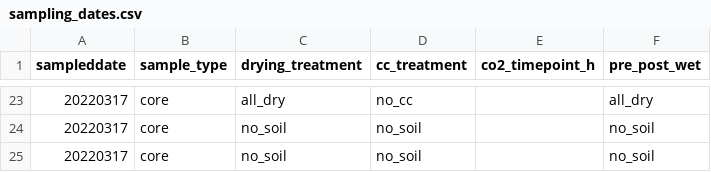
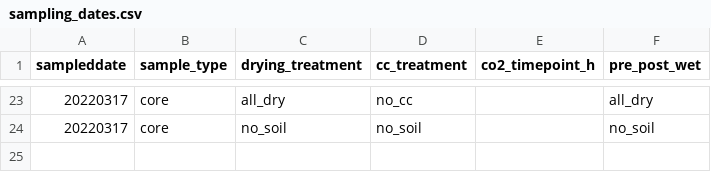
Before and after one commit to ZimmermanLab/gao-thesis, a CSV file: output/2022/jar_assignments/sampling_dates.csv, drawn as a sheet; only a part is shown, gaps mark what is left out.

Commit message:
Add no soil (water only) jars WITHOUT DUPES UGH

```diff
--- a/output/2022/jar_assignments/sampling_dates.csv
+++ b/output/2022/jar_assignments/sampling_dates.csv
@@ -24,2 +24 @@ sampleddate,sample_type,drying_treatment,cc_treatment,co2_timepoint_h,pre_post_w
 20220317,core,no_soil,no_soil,,no_soil
-20220317,core,no_soil,no_soil,,no_soil
```
